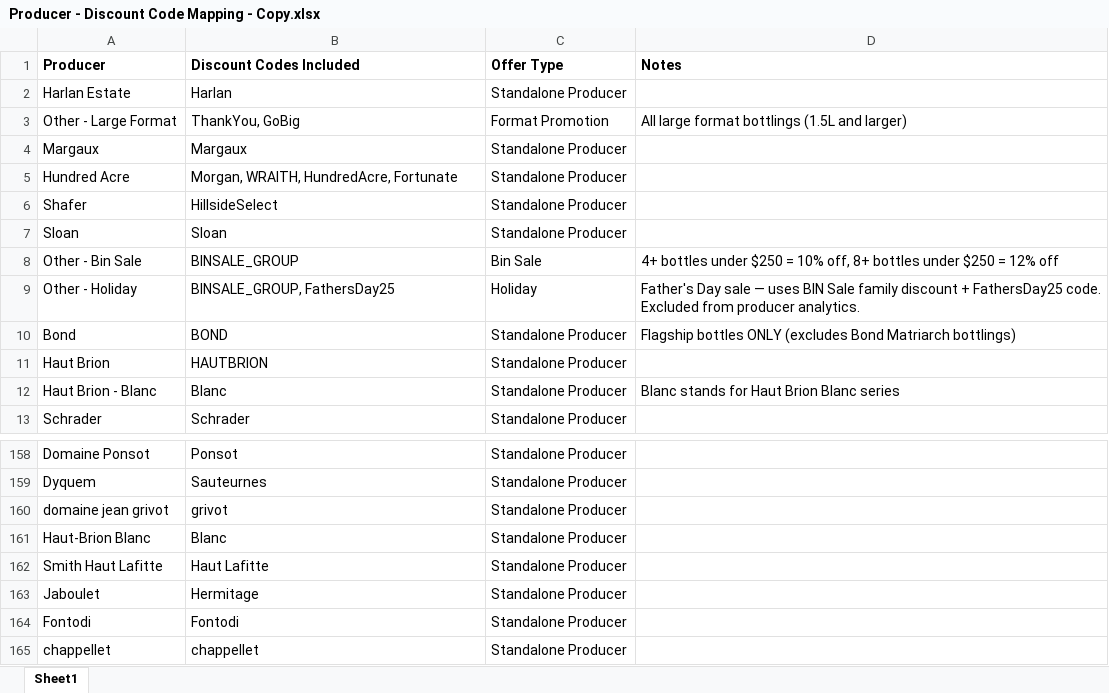
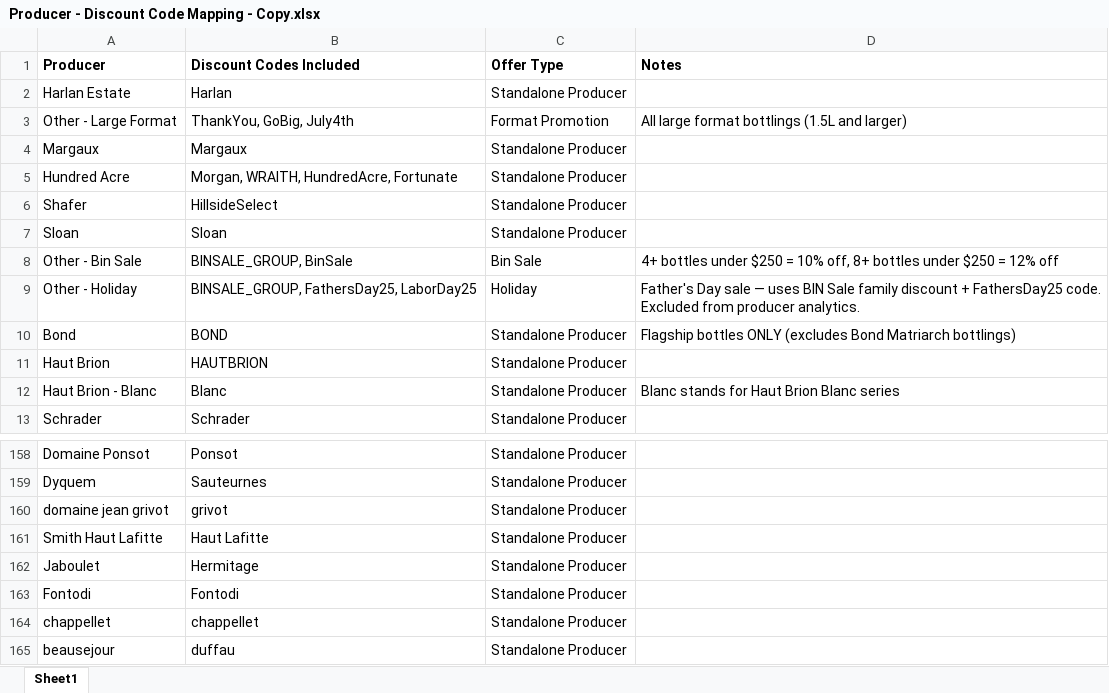
Before and after one commit to Grandcruch/email-campaign-dashboard, an Excel workbook: Producer - Discount Code Mapping - Copy.xlsx, sheet Sheet1, drawn as a sheet; only a part is shown, gaps mark what is left out; the shorter side is filled out with more unchanged rows; values as stored, in another font and other column widths than the file's, no borders; the diff names each change by its address in the sheet, - before the commit and + after, or states it on an @@ line.

```diff
--- a/Producer - Discount Code Mapping - Copy.xlsx (sheet Sheet1)
+++ b/Producer - Discount Code Mapping - Copy.xlsx (sheet Sheet1)
-B3 (Discount Codes Included): ThankYou, GoBig
+B3 (Discount Codes Included): ThankYou, GoBig, July4th
-B8 (Discount Codes Included): BINSALE_GROUP
+B8 (Discount Codes Included): BINSALE_GROUP, BinSale
-B9 (Discount Codes Included): BINSALE_GROUP, FathersDay25
+B9 (Discount Codes Included): BINSALE_GROUP, FathersDay25, LaborDay25
-row 161: Haut-Brion Blanc | Blanc | Standalone Producer
```
Also changed, not shown: 4 other files.
